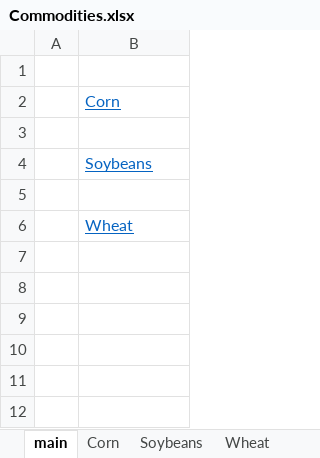
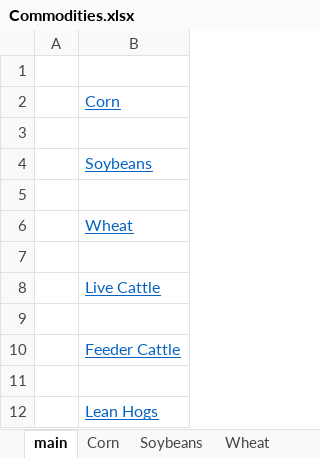
Before and after one commit to cchristner/models, an Excel workbook: Commodities.xlsx, sheet main, drawn as a sheet; values as stored, in another font and other column widths than the file's, no borders; the diff names each change by its address in the sheet, - before the commit and + after, or states it on an @@ line.

```diff
--- a/Commodities.xlsx (sheet main)
+++ b/Commodities.xlsx (sheet main)
+row 7: (empty)
+row 8:  | Live Cattle
+row 9: (empty)
+row 10:  | Feeder Cattle
+row 11: (empty)
+row 12:  | Lean Hogs
```
Also changed, not shown: other sheet tabs.
